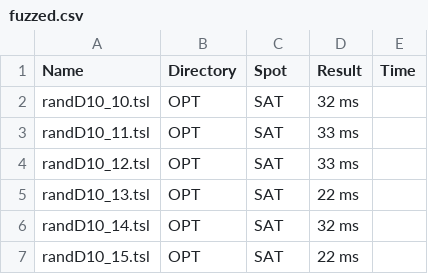
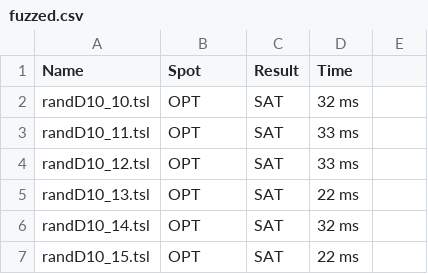
Before and after one commit to reactive-systems/tsl-satisfiability-modulo-theories, a CSV file: results/fuzzed.csv, drawn as a sheet; only a part is shown.

Commit message:
fix CSV header in benchmarking results

```diff
--- a/results/fuzzed.csv
+++ b/results/fuzzed.csv
@@ -1,2 +1,2 @@
-Name,Directory,Spot,Result,Time
+Name,Spot,Result,Time
 randD10_10.tsl,OPT,SAT,32 ms
```
Also changed, not shown: results/scalability.csv, results/story.csv, 3 other files.
